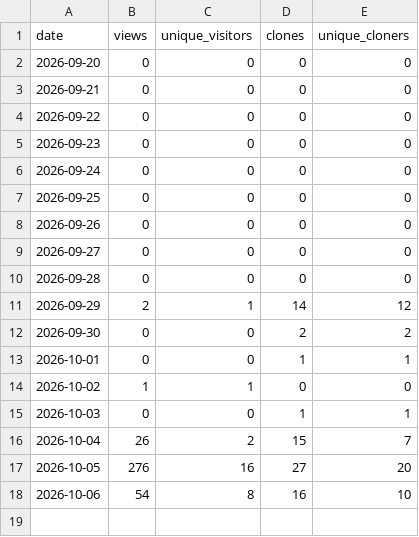
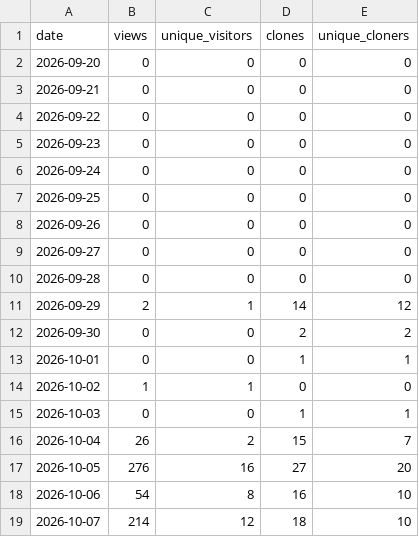
Before and after one commit to bettypau-open-knowledge/del-dataset-a-unet, a CSV file: analytics/traffic.csv, drawn as a sheet; the diff names each change by its address in the sheet, - before the commit and + after, or states it on an @@ line.

```diff
--- a/analytics/traffic.csv
+++ b/analytics/traffic.csv
+row 19: 2026-10-07 | 214 | 12 | 18 | 10
```
